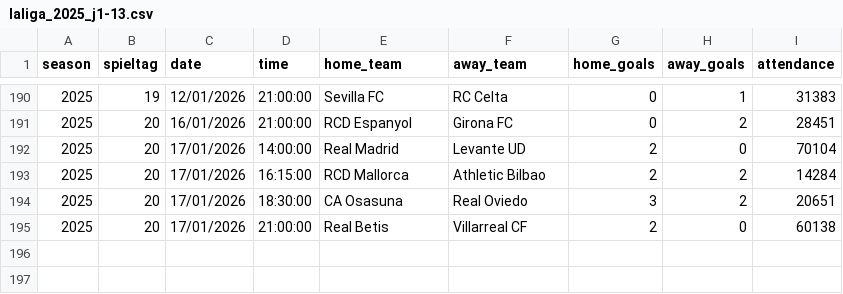
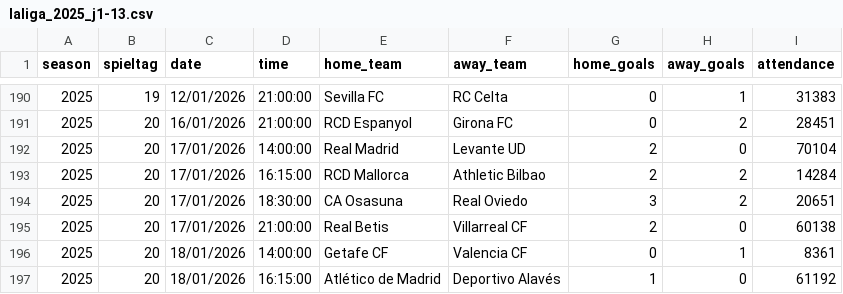
Before and after one commit to jdiegots/aforolab, a CSV file: public/data/matches/laliga_2025_j1-13.csv, drawn as a sheet; only a part is shown, gaps mark what is left out.

```diff
--- a/public/data/matches/laliga_2025_j1-13.csv
+++ b/public/data/matches/laliga_2025_j1-13.csv
@@ -195 +195,3 @@ season,spieltag,date,time,home_team,away_team,home_goals,away_goals,attendance
 2025,20,17/01/2026,21:00:00,Real Betis,Villarreal CF,2,0,60138
+2025,20,18/01/2026,14:00:00,Getafe CF,Valencia CF,0,1,8361
+2025,20,18/01/2026,16:15:00,Atlético de Madrid,Deportivo Alavés,1,0,61192
```
Also changed, not shown: public/data/matches/segunda_2025_j1-15.csv.
